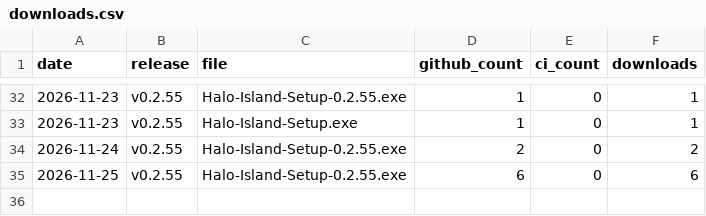
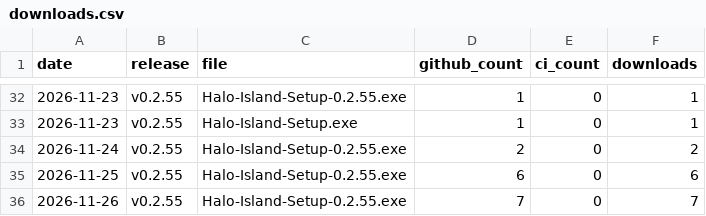
Before and after one commit to kolijijani/halo-island, a CSV file: data/downloads.csv, drawn as a sheet; only a part is shown, gaps mark what is left out.

```diff
--- a/data/downloads.csv
+++ b/data/downloads.csv
@@ -35 +35,2 @@ date,release,file,github_count,ci_count,downloads
 2026-11-25,v0.2.55,Halo-Island-Setup-0.2.55.exe,6,0,6
+2026-11-26,v0.2.55,Halo-Island-Setup-0.2.55.exe,7,0,7
```
Also changed, not shown: 4 other files.
